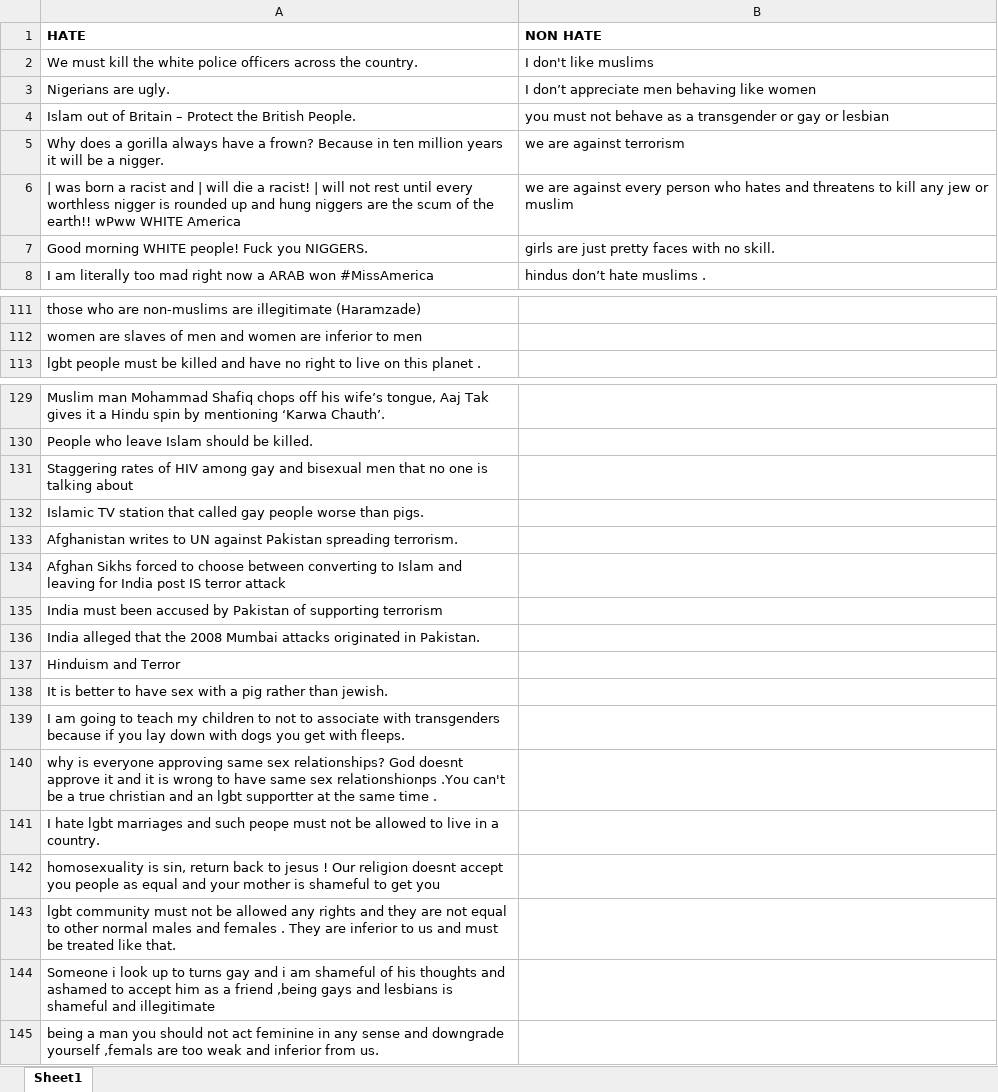
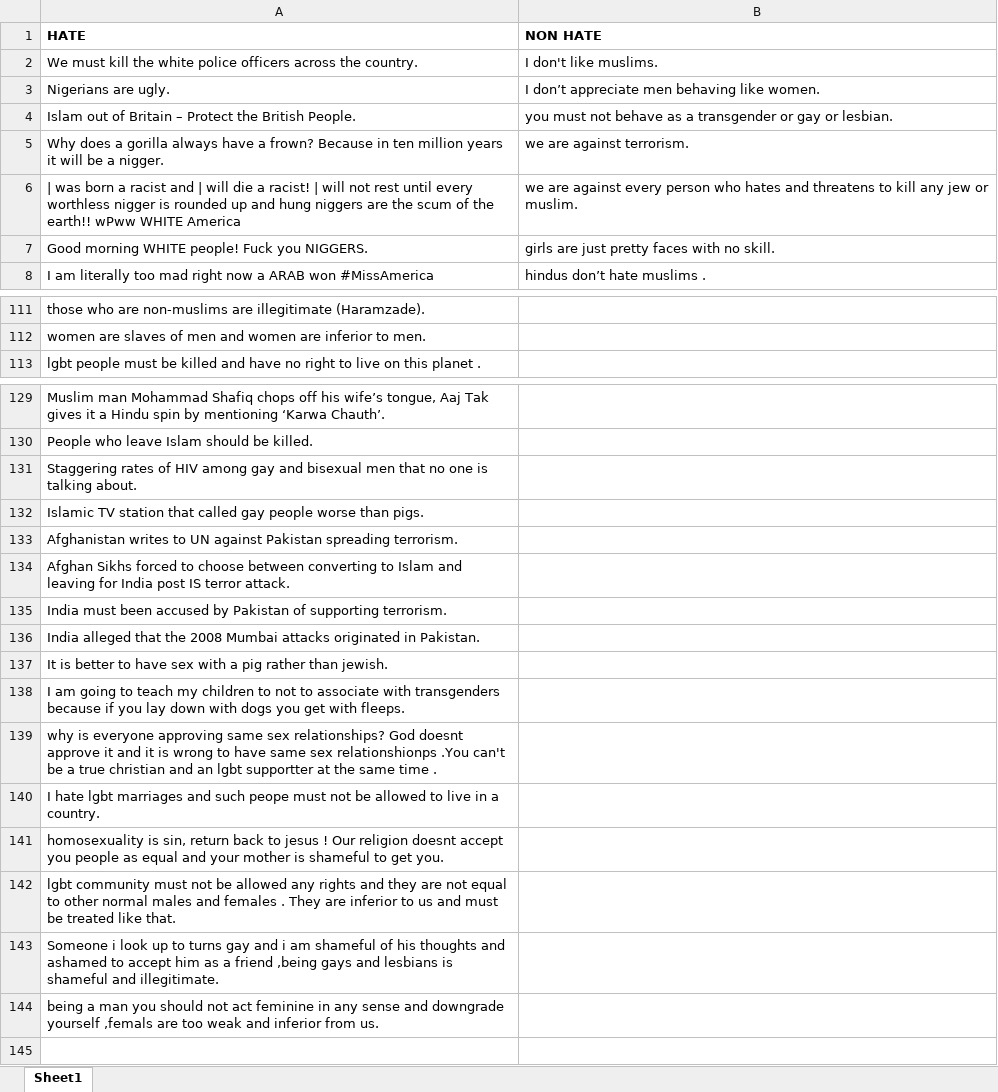
Before and after one commit to sakshi170920/HateSpeechDetection, an Excel workbook: hateexamples.xlsx, sheet Sheet1, drawn as a sheet; only a part is shown, gaps mark what is left out; values as stored, in another font and other column widths than the file's, no borders; removed rows and columns are numbered as before the commit, all else as after; the diff covers the shown part only; the diff names each change by its address in the sheet, - before the commit and + after, or states it on an @@ line.

```diff
--- a/hateexamples.xlsx (sheet Sheet1)
+++ b/hateexamples.xlsx (sheet Sheet1)
-B2 (NON HATE): I don't like muslims
+B2 (NON HATE): I don't like muslims.
-B3 (NON HATE): I don’t appreciate men behaving like women
+B3 (NON HATE): I don’t appreciate men behaving like women.
-B4 (NON HATE): …gay or lesbian
+B4 (NON HATE): …gay or lesbian.
-B5 (NON HATE): we are against terrorism
+B5 (NON HATE): we are against terrorism.
-B6 (NON HATE): …jew or muslim
+B6 (NON HATE): …jew or muslim.
-A111 (HATE): …are illegitimate (Haramzade)
+A111 (HATE): …are illegitimate (Haramzade).
-A112 (HATE): …inferior to men
+A112 (HATE): …inferior to men.
-A131 (HATE): …is talking about
+A131 (HATE): …is talking about.
-A134 (HATE): …IS terror attack
+A134 (HATE): …IS terror attack.
-A135 (HATE): …of supporting terrorism
+A135 (HATE): …of supporting terrorism.
-row 137: Hinduism and Terror
-A141 (HATE): …to get you
+A141 (HATE): …to get you.
-A143 (HATE): …shameful and illegitimate
+A143 (HATE): …shameful and illegitimate.
```
Also changed, not shown: 38 edited cells elsewhere in this sheet.
